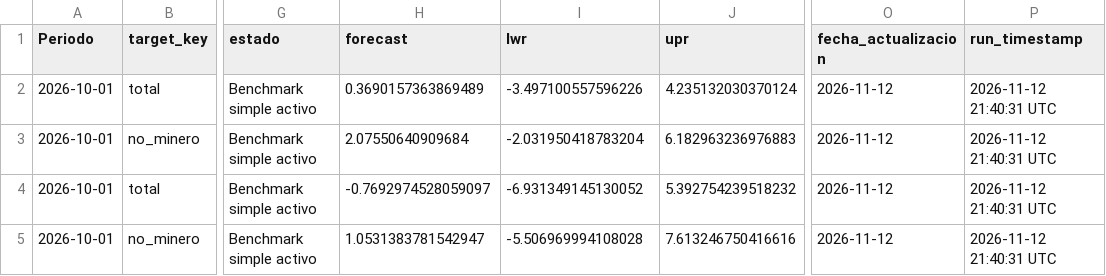
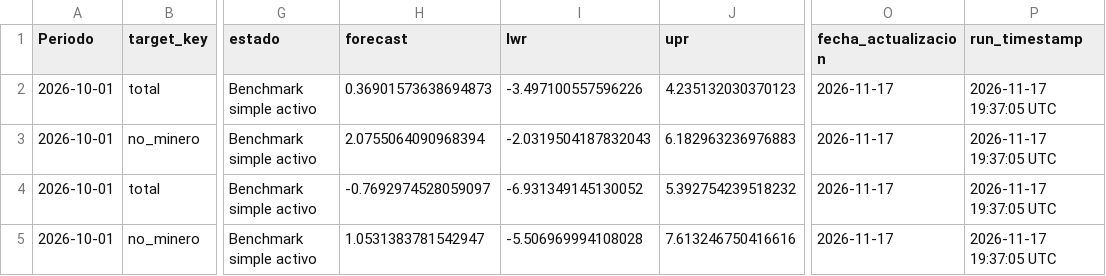
Before and after one commit to mulloav3007/Economics, a CSV file: data/processed/imacec_nowcast_summary.csv, drawn as a sheet; only a part is shown, gaps mark what is left out; the diff names each change by its address in the sheet, - before the commit and + after, or states it on an @@ line.

```diff
--- a/data/processed/imacec_nowcast_summary.csv
+++ b/data/processed/imacec_nowcast_summary.csv
-H2 (forecast): 0.3690157363869489
+H2 (forecast): 0.36901573638694873
-J2 (upr): 4.235132030370124
+J2 (upr): 4.235132030370123
-O2:O5 (fecha_actualizacion): 2026-11-12
+O2:O5 (fecha_actualizacion): 2026-11-17
-P2:P5 (run_timestamp): 2026-11-12 21:40:31 UTC
+P2:P5 (run_timestamp): 2026-11-17 19:37:05 UTC
-H3 (forecast): 2.07550640909684
+H3 (forecast): 2.0755064090968394
-I3 (lwr): -2.031950418783204
+I3 (lwr): -2.0319504187832043
```
Also changed, not shown: data/processed/imacec_model_status.csv, data/processed/imacec_projection.csv, 35 other files.
